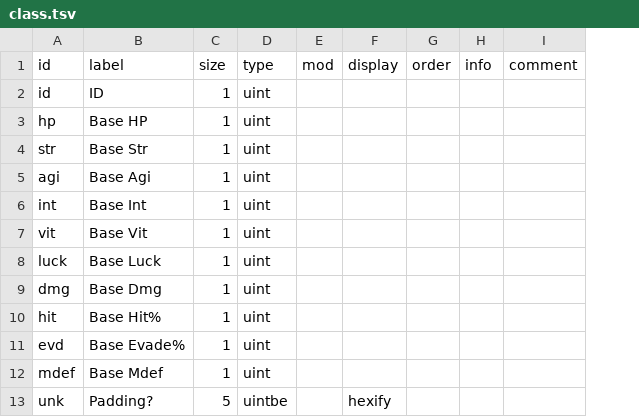
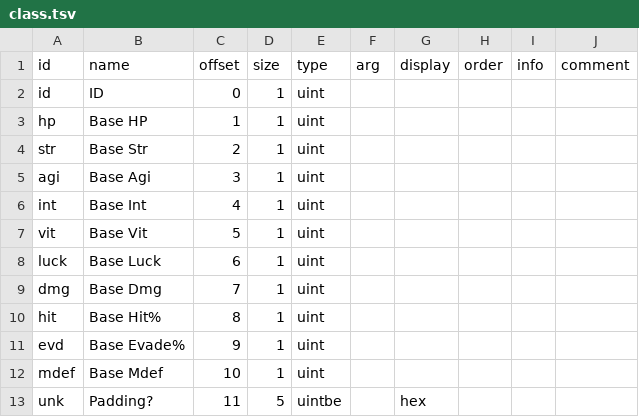
Before and after one commit to andrew-vant/romtool, a TSV file: src/romtool/maps/Final Fantasy (US)/structs/class.tsv, drawn as a sheet; removed rows and columns are numbered as before the commit, all else as after; the diff names each change by its address in the sheet, - before the commit and + after, or states it on an @@ line.

```diff
--- a/src/romtool/maps/Final Fantasy (US)/structs/class.tsv
+++ b/src/romtool/maps/Final Fantasy (US)/structs/class.tsv
+column C (offset), rows 2-13: 0 | 1 | 2 | 3 | 4 | 5 | 6 | 7 | 8 | 9 | 10 | 11
-column E (mod), empty
+column F (arg), empty
-B1: label
+B1: name
-G13 (display): hexify
+G13 (display): hex
```
Also changed, not shown: src/romtool/maps/Final Fantasy (US)/arrays.tsv, src/romtool/maps/Final Fantasy (US)/structs/magic.tsv, 10 other files.
